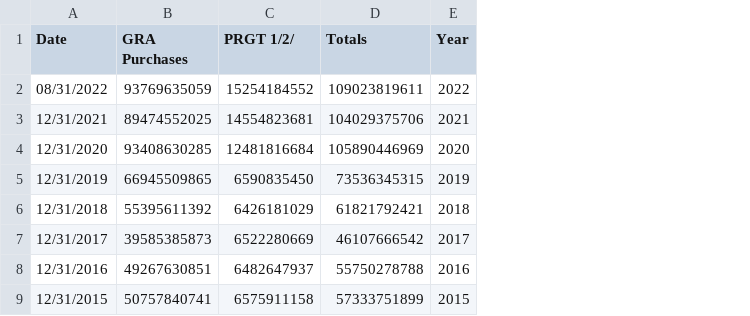
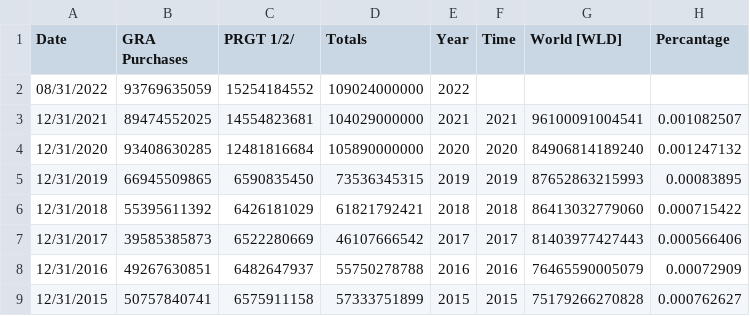
Before and after one commit to EmilyCharalambous/EmilyCharalambous.github.io, a CSV file: data_IMF_creditOutstanding EDITED.csv, drawn as a sheet; only a part is shown; the diff names each change by its address in the sheet, - before the commit and + after, or states it on an @@ line.

Commit message:
Add files via upload

```diff
--- a/data_IMF_creditOutstanding EDITED.csv
+++ b/data_IMF_creditOutstanding EDITED.csv
+column F (Time), rows 3-9: 2021 | 2020 | 2019 | 2018 | 2017 | 2016 | 2015
+column G (World [WLD]), rows 3-9: 96100091004541 | 84906814189240 | 87652863215993 | 86413032779060 | 81403977427443 | 76465590005079 | 75179266270828
+column H (Percantage), rows 3-9: 0.001082507 | 0.001247132 | 0.00083895 | 0.000715422 | 0.000566406 | 0.00072909 | 0.000762627
-D2 (Totals): 109023819611
+D2 (Totals): 109024000000
-D3 (Totals): 104029375706
+D3 (Totals): 104029000000
-D4 (Totals): 105890446969
+D4 (Totals): 105890000000
```
